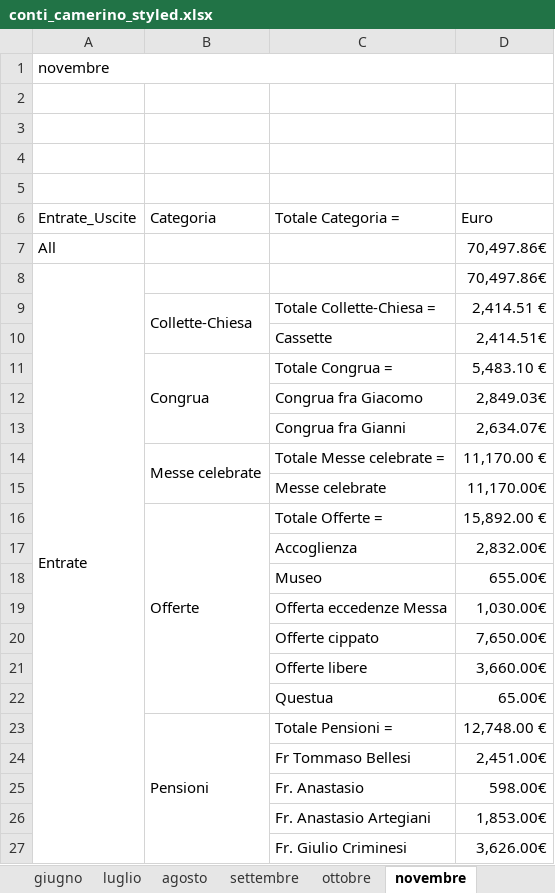
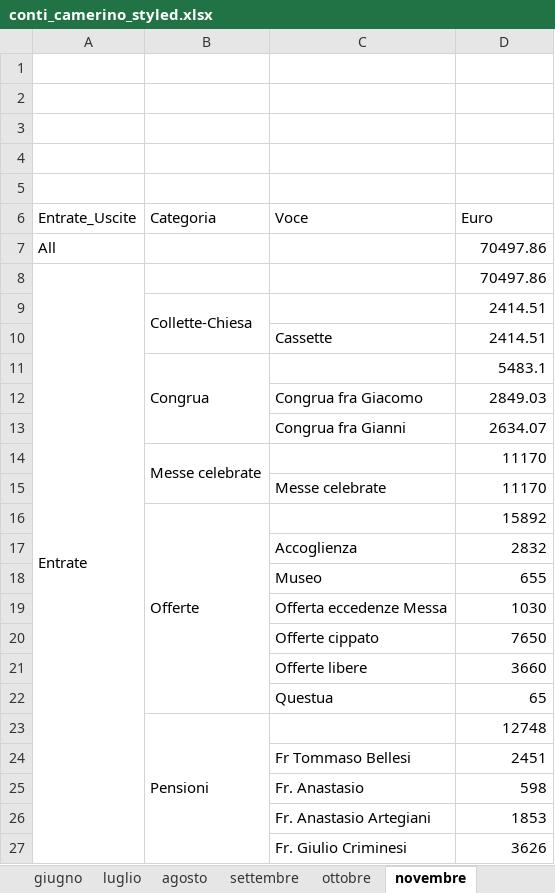
Before and after one commit to fragiaco/python_CONTI_01, an Excel workbook: conti_camerino_styled.xlsx, sheet novembre, drawn as a sheet; only a part is shown; values as stored, in another font and other column widths than the file's, no cell formats; removed rows and columns are numbered as before the commit, all else as after; the diff covers the shown part only; the diff names each change by its address in the sheet, - before the commit and + after, or states it on an @@ line.

```diff
--- a/conti_camerino_styled.xlsx (sheet novembre)
+++ b/conti_camerino_styled.xlsx (sheet novembre)
-row 1: novembre
+row 5: (empty)
-C6: Totale Categoria =
+C6: Voce
-D7:D8 (Euro): 70,497.86€
+D7:D8 (Euro): 70497.86
-row 9:  | Collette-Chiesa | Totale Collette-Chiesa = | 2,414.51 €
+row 9:  | Collette-Chiesa |  | 2414.51
-D10 (Euro): 2,414.51€
+D10 (Euro): 2414.51
-row 11:  | Congrua | Totale Congrua = | 5,483.10 €
+row 11:  | Congrua |  | 5483.1
-D12 (Euro): 2,849.03€
+D12 (Euro): 2849.03
-D13 (Euro): 2,634.07€
+D13 (Euro): 2634.07
-row 14:  | Messe celebrate | Totale Messe celebrate = | 11,170.00 €
+row 14:  | Messe celebrate |  | 11170
-D15 (Euro): 11,170.00€
+D15 (Euro): 11170
-row 16:  | Offerte | Totale Offerte = | 15,892.00 €
+row 16:  | Offerte |  | 15892
-D17 (Euro): 2,832.00€
+D17 (Euro): 2832
-D18 (Euro): 655.00€
+D18 (Euro): 655
-D19 (Euro): 1,030.00€
+D19 (Euro): 1030
-D20 (Euro): 7,650.00€
+D20 (Euro): 7650
-D21 (Euro): 3,660.00€
+D21 (Euro): 3660
-D22 (Euro): 65.00€
+D22 (Euro): 65
-row 23:  | Pensioni | Totale Pensioni = | 12,748.00 €
+row 23:  | Pensioni |  | 12748
-D24 (Euro): 2,451.00€
+D24 (Euro): 2451
-D25 (Euro): 598.00€
+D25 (Euro): 598
-D26 (Euro): 1,853.00€
+D26 (Euro): 1853
-D27 (Euro): 3,626.00€
+D27 (Euro): 3626
```
Also changed, not shown: 23 added rows, 36 removed rows and 118 edited cells elsewhere in this sheet, sheet marzo, sheet gennaio, sheet aprile, sheet giugno, sheet febbraio, sheet maggio, 5 more sheets, cell formats.
